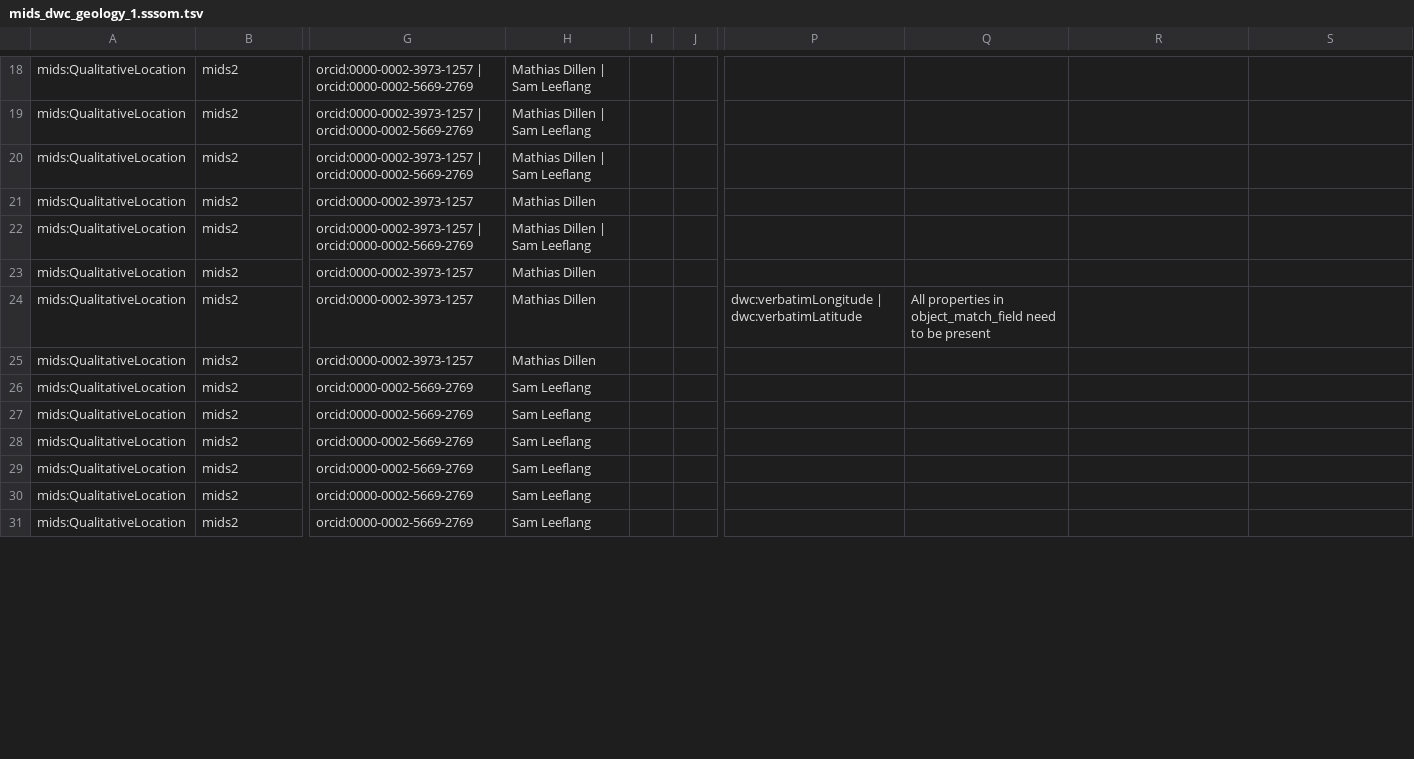
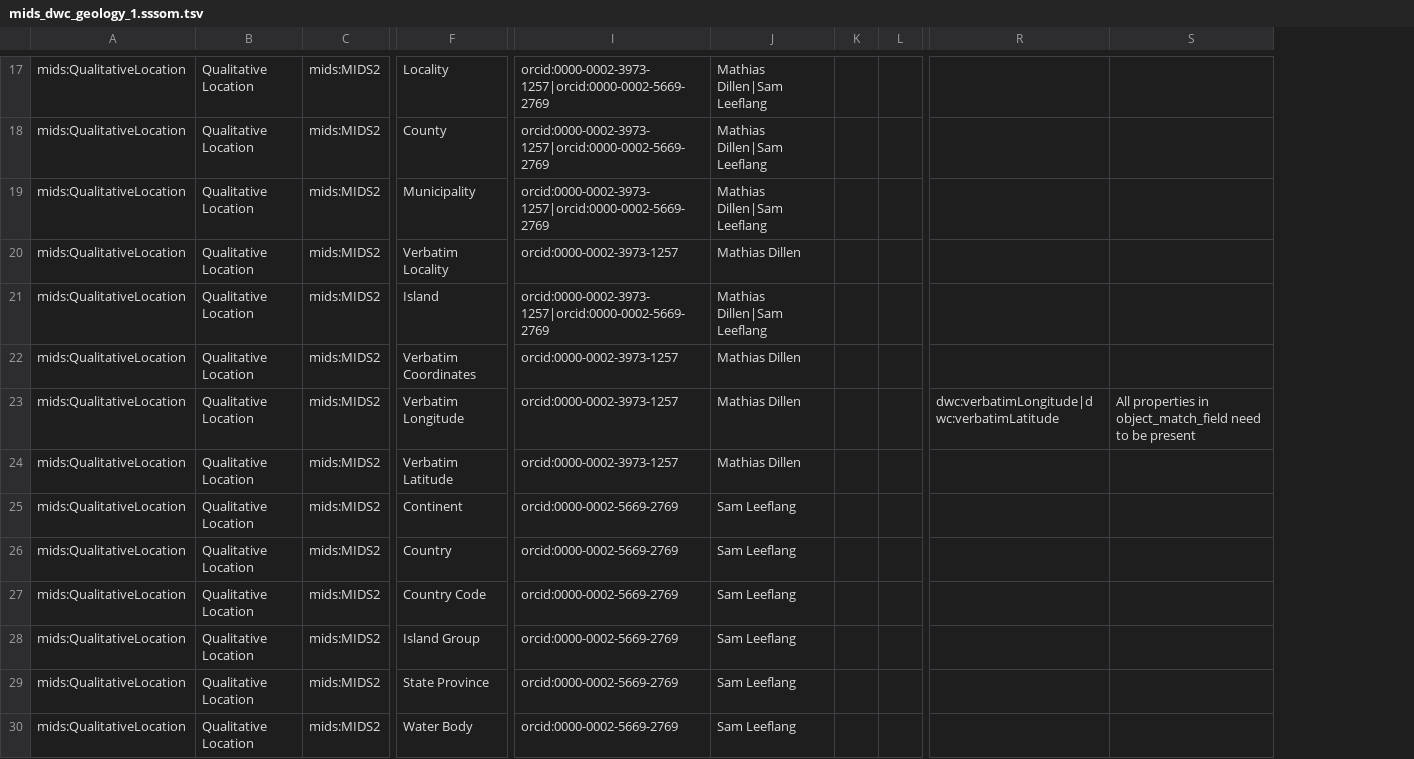
Before and after one commit to tdwg/mids, a TSV file: source/mappings/mids_dwc_geology_1.sssom.tsv, drawn as a sheet; only a part is shown, gaps mark what is left out; removed rows and columns are numbered as before the commit, all else as after; the diff covers the shown part only; the diff names each change by its address in the sheet, - before the commit and + after, or states it on an @@ line.

```diff
--- a/source/mappings/mids_dwc_geology_1.sssom.tsv
+++ b/source/mappings/mids_dwc_geology_1.sssom.tsv
+column C, rows 17-30: all mids:MIDS2
+column F, rows 17-30: Locality | County | Municipality | Verbatim Locality | Island | Verbatim Coordinates | Verbatim Longitude | Verbatim Latitude | Continent | Country | Country Code | Island Group | State Province | Water Body
-column I, empty
-column J, empty
+column K, empty
+column L, empty
-column P, row 24: dwc:verbatimLongitude | dwc:verbatimLatitude
-column Q, row 24: All properties in object_match_field need to be present
-B17:B30: mids2
+B17:B30: Qualitative Location
-I17:I19: orcid:0000-0002-3973-1257 | orcid:0000-0002-5669-2769
+I17:I19: orcid:0000-0002-3973-1257|orcid:0000-0002-5669-2769
-J17:J19: Mathias Dillen | Sam Leeflang
+J17:J19: Mathias Dillen|Sam Leeflang
-I21: orcid:0000-0002-3973-1257 | orcid:0000-0002-5669-2769
+I21: orcid:0000-0002-3973-1257|orcid:0000-0002-5669-2769
-J21: Mathias Dillen | Sam Leeflang
+J21: Mathias Dillen|Sam Leeflang
-R23: (empty)
+R23: dwc:verbatimLongitude|dwc:verbatimLatitude
-S23: (empty)
+S23: All properties in object_match_field need to be present
```
Also changed, not shown: 1 removed row and 80 edited cells elsewhere in this file, source/mappings/mids_abcd_biology_1.sssom.tsv, source/mappings/mids_dwc_biology_1.sssom.tsv, 1 other file.
